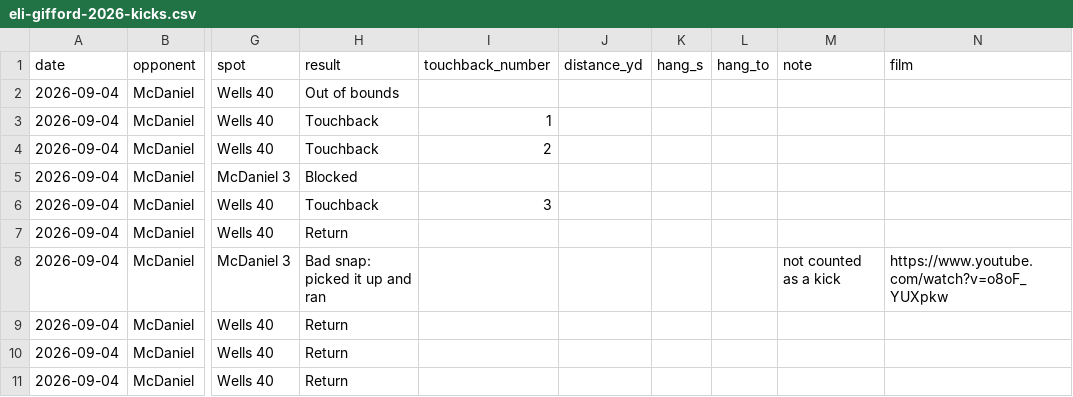
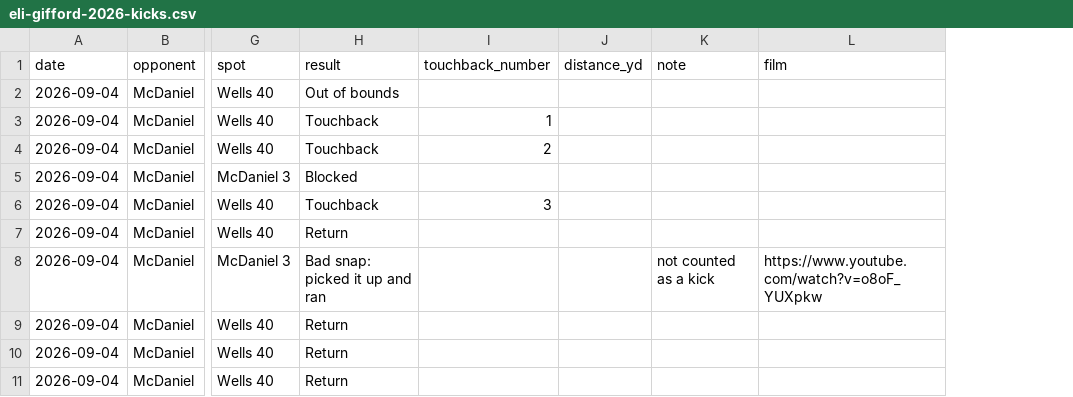
Before and after one commit to giffordeli1/giffordeli1.github.io, a CSV file: stats/eli-gifford-2026-kicks.csv, drawn as a sheet; only a part is shown, gaps mark what is left out; the diff names each change by its address in the sheet, - before the commit and + after, or states it on an @@ line.

```diff
--- a/stats/eli-gifford-2026-kicks.csv
+++ b/stats/eli-gifford-2026-kicks.csv
-column K (hang_s), empty
-column L (hang_to), empty
```
Also changed, not shown: 2 other files.
